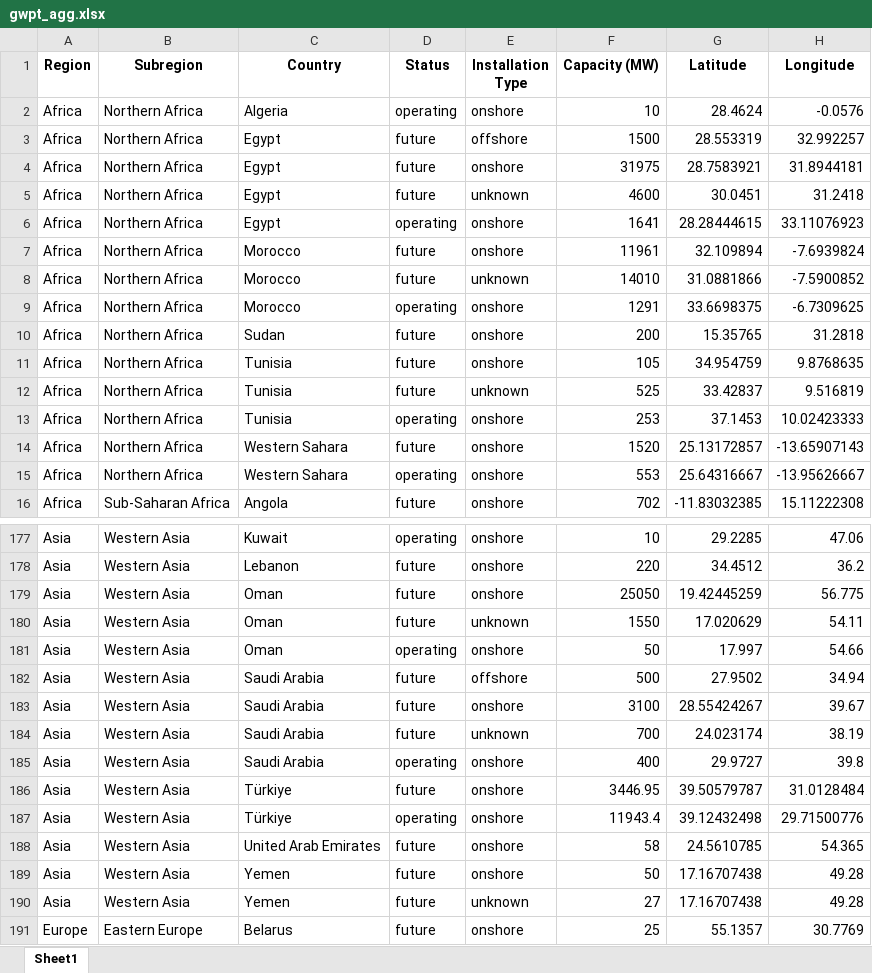
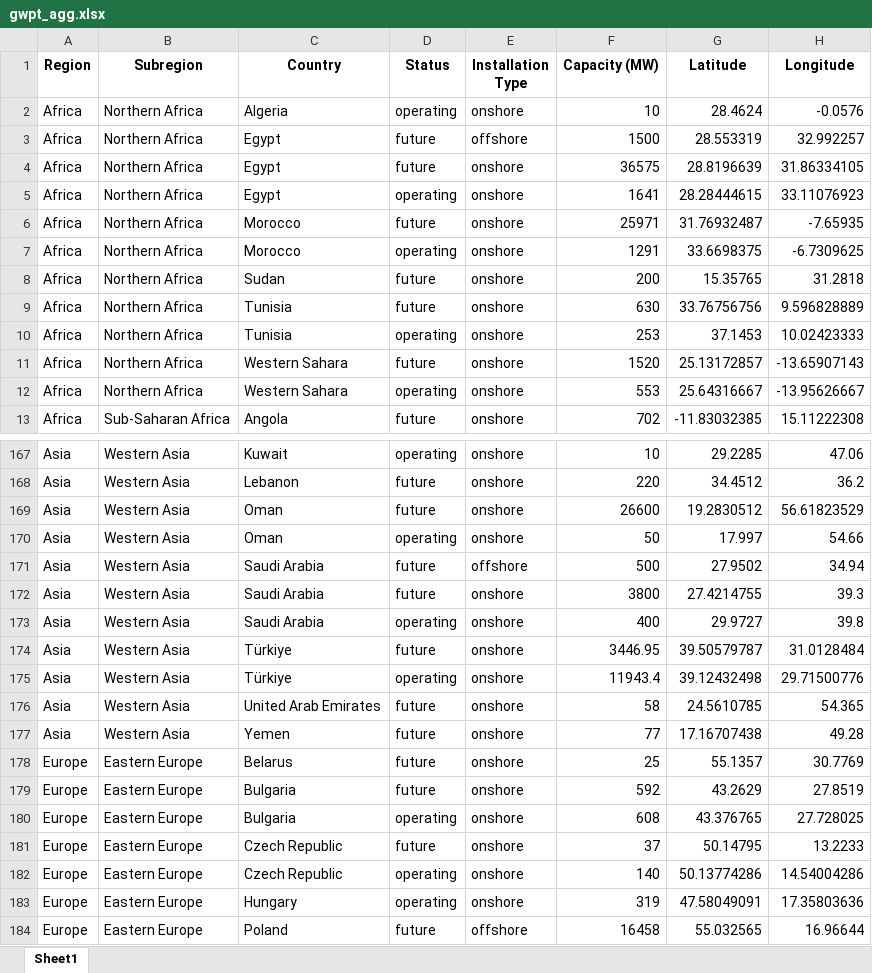
Before and after one commit to jorritvm/infovis, an Excel workbook: data/clean/gwpt_agg.xlsx, sheet Sheet1, drawn as a sheet; only a part is shown, gaps mark what is left out; the shorter side is filled out with more unchanged rows; values as stored, in another font and other column widths than the file's, no borders; removed rows and columns are numbered as before the commit, all else as after; the diff covers the shown part only; the diff names each change by its address in the sheet, - before the commit and + after, or states it on an @@ line.

Commit message:
converting unknown type to 'onshore'

```diff
--- a/data/clean/gwpt_agg.xlsx (sheet Sheet1)
+++ b/data/clean/gwpt_agg.xlsx (sheet Sheet1)
-F4 (Capacity (MW)): 31975
+F4 (Capacity (MW)): 36575
-G4 (Latitude): 28.7583921
+G4 (Latitude): 28.8196639
-H4 (Longitude): 31.8944181
+H4 (Longitude): 31.86334105
-row 5: Africa | Northern Africa | Egypt | future | unknown | 4600 | 30.0451 | 31.2418
-F6 (Capacity (MW)): 11961
+F6 (Capacity (MW)): 25971
-G6 (Latitude): 32.109894
+G6 (Latitude): 31.76932487
-H6 (Longitude): -7.6939824
+H6 (Longitude): -7.65935
-row 8: Africa | Northern Africa | Morocco | future | unknown | 14010 | 31.0881866 | -7.5900852
-F9 (Capacity (MW)): 105
+F9 (Capacity (MW)): 630
-G9 (Latitude): 34.954759
+G9 (Latitude): 33.76756756
-H9 (Longitude): 9.8768635
+H9 (Longitude): 9.596828889
-row 12: Africa | Northern Africa | Tunisia | future | unknown | 525 | 33.42837 | 9.516819
-F169 (Capacity (MW)): 25050
+F169 (Capacity (MW)): 26600
-G169 (Latitude): 19.42445259
+G169 (Latitude): 19.2830512
-H169 (Longitude): 56.775
+H169 (Longitude): 56.61823529
-row 180: Asia | Western Asia | Oman | future | unknown | 1550 | 17.020629 | 54.11
-F172 (Capacity (MW)): 3100
+F172 (Capacity (MW)): 3800
-G172 (Latitude): 28.55424267
+G172 (Latitude): 27.4214755
-H172 (Longitude): 39.67
+H172 (Longitude): 39.3
-row 184: Asia | Western Asia | Saudi Arabia | future | unknown | 700 | 24.023174 | 38.19
-F177 (Capacity (MW)): 50
+F177 (Capacity (MW)): 77
-row 190: Asia | Western Asia | Yemen | future | unknown | 27 | 17.16707438 | 49.28
```
Also changed, not shown: 9 removed rows and 29 edited cells elsewhere in this sheet, data/clean/geo.xlsx, 4 other files.
